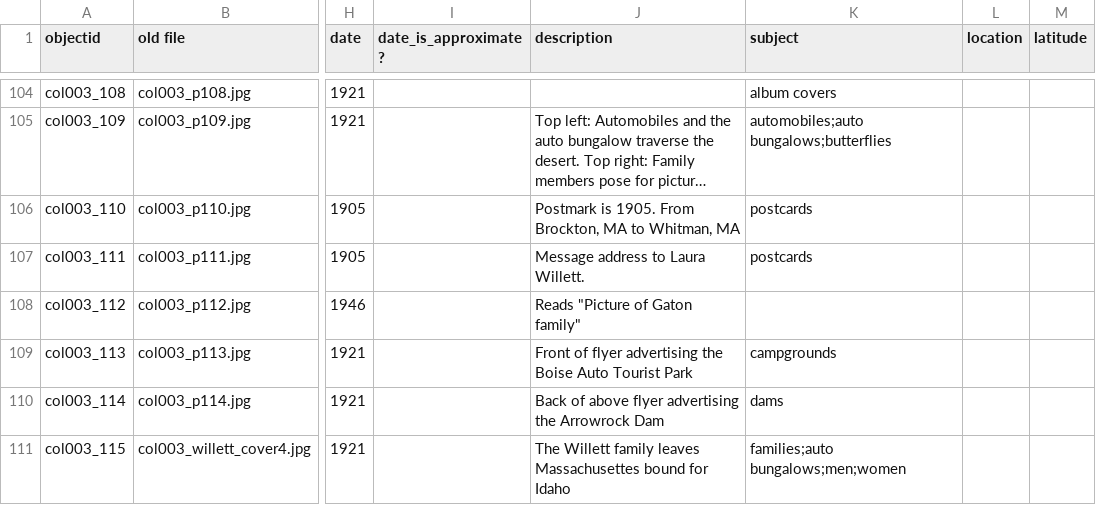
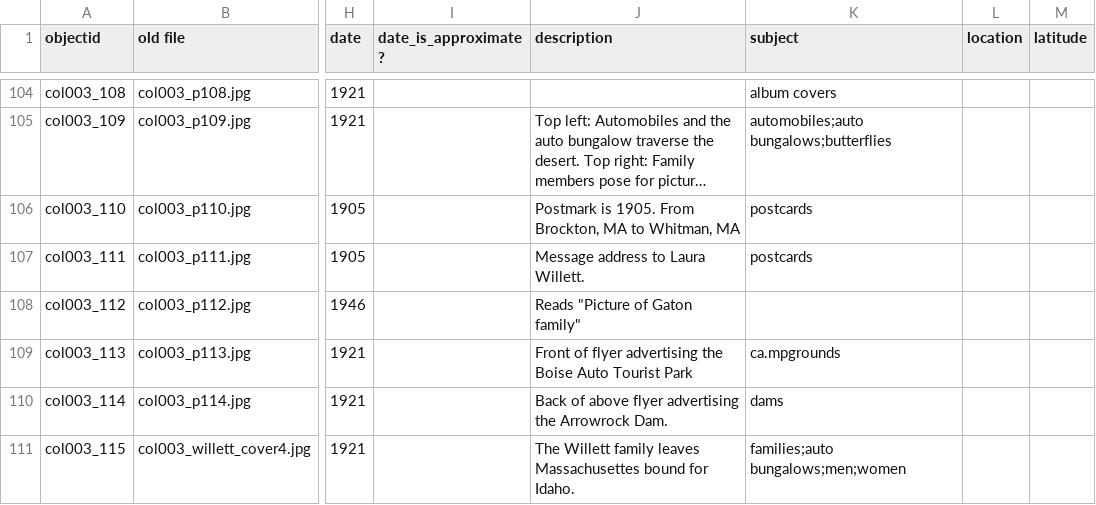
Before and after one commit to historycenter-mld/willett_album, a CSV file: _data/willett_album2.csv, drawn as a sheet; only a part is shown, gaps mark what is left out; long unchanged cells end in …; the diff names each change by its address in the sheet, - before the commit and + after, or states it on an @@ line.

Commit message:
Update willett_album2.csv
A couple typo fixes.

```diff
--- a/_data/willett_album2.csv
+++ b/_data/willett_album2.csv
-K109 (subject): campgrounds
+K109 (subject): ca.mpgrounds
-J110 (description): …the Arrowrock Dam
+J110 (description): …the Arrowrock Dam.
-J111 (description): …bound for Idaho
+J111 (description): …bound for Idaho.
```
